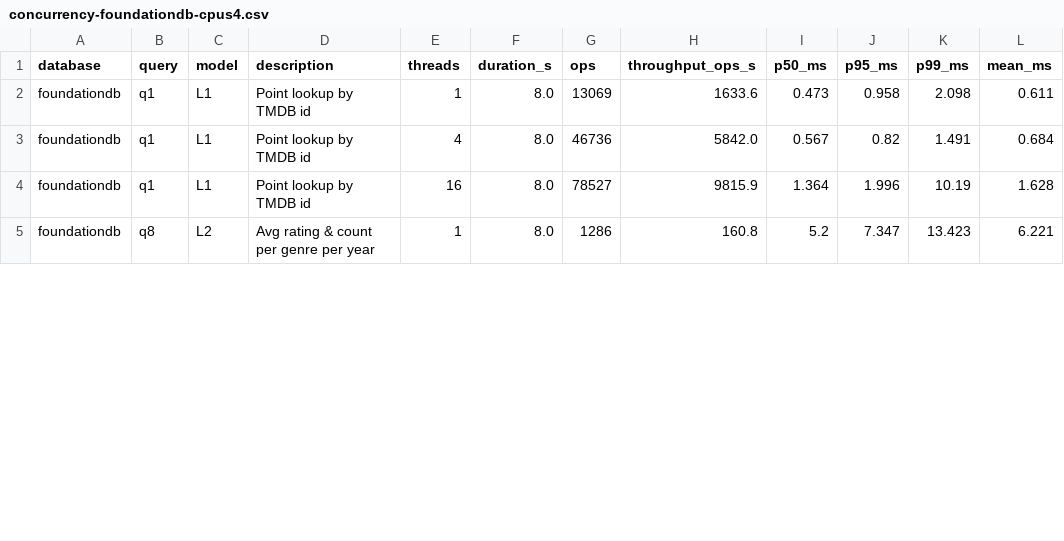
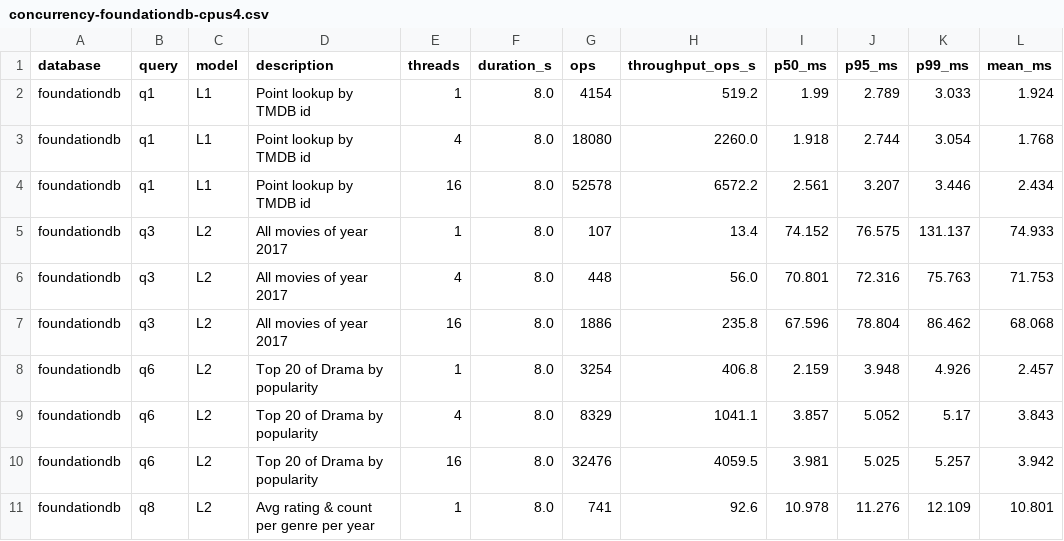
Before and after one commit to NorksX/nosql-nbp, a CSV file: bench/results/concurrency-foundationdb-cpus4.csv, drawn as a sheet; only a part is shown; the diff covers the shown part only.

```diff
--- a/bench/results/concurrency-foundationdb-cpus4.csv
+++ b/bench/results/concurrency-foundationdb-cpus4.csv
@@ -1,5 +1,11 @@
 database,query,model,description,threads,duration_s,ops,throughput_ops_s,p50_ms,p95_ms,p99_ms,mean_ms
-foundationdb,q1,L1,Point lookup by TMDB id,1,8.0,13069,1633.6,0.473,0.958,2.098,0.611
-foundationdb,q1,L1,Point lookup by TMDB id,4,8.0,46736,5842.0,0.567,0.82,1.491,0.684
-foundationdb,q1,L1,Point lookup by TMDB id,16,8.0,78527,9815.9,1.364,1.996,10.19,1.628
-foundationdb,q8,L2,Avg rating & count per genre per year,1,8.0,1286,160.8,5.2,7.347,13.423,6.221
+foundationdb,q1,L1,Point lookup by TMDB id,1,8.0,4154,519.2,1.99,2.789,3.033,1.924
+foundationdb,q1,L1,Point lookup by TMDB id,4,8.0,18080,2260.0,1.918,2.744,3.054,1.768
+foundationdb,q1,L1,Point lookup by TMDB id,16,8.0,52578,6572.2,2.561,3.207,3.446,2.434
+foundationdb,q3,L2,All movies of year 2017,1,8.0,107,13.4,74.152,76.575,131.137,74.933
+foundationdb,q3,L2,All movies of year 2017,4,8.0,448,56.0,70.801,72.316,75.763,71.753
+foundationdb,q3,L2,All movies of year 2017,16,8.0,1886,235.8,67.596,78.804,86.462,68.068
+foundationdb,q6,L2,Top 20 of Drama by popularity,1,8.0,3254,406.8,2.159,3.948,4.926,2.457
+foundationdb,q6,L2,Top 20 of Drama by popularity,4,8.0,8329,1041.1,3.857,5.052,5.17,3.843
+foundationdb,q6,L2,Top 20 of Drama by popularity,16,8.0,32476,4059.5,3.981,5.025,5.257,3.942
+foundationdb,q8,L2,Avg rating & count per genre per year,1,8.0,741,92.6,10.978,11.276,12.109,10.801
```
Also changed, not shown: 12 edited cells elsewhere in this file, bench/results/concurrency-foundationdb-cpus1.csv, bench/results/concurrency-oracle-nosql-cpus1.csv, 44 other files.
